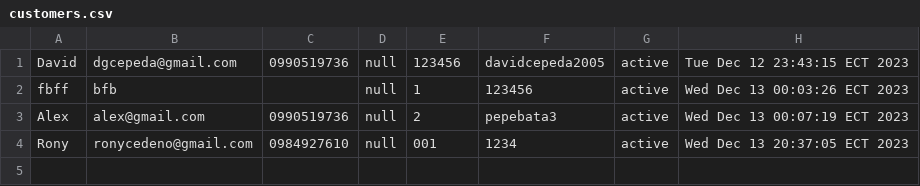
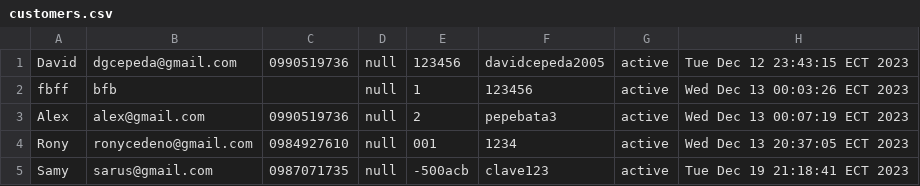
Before and after one commit to davidcepeda1/OOP14575_INTERBYTE, a CSV file: 06-Code/02-Code/Food and Roll Order V2.0.0/FoodAndRollOrder/customers.csv, drawn as a sheet; the diff names each change by its address in the sheet, - before the commit and + after, or states it on an @@ line.

```diff
--- a/06-Code/02-Code/Food and Roll Order V2.0.0/FoodAndRollOrder/customers.csv
+++ b/06-Code/02-Code/Food and Roll Order V2.0.0/FoodAndRollOrder/customers.csv
+row 5: Samy | sarus@gmail.com | 0987071735 | null | -500acb | clave123 | active | Tue Dec 19 21:18:41 ECT 2023
```
Also changed, not shown: 9 other files.
